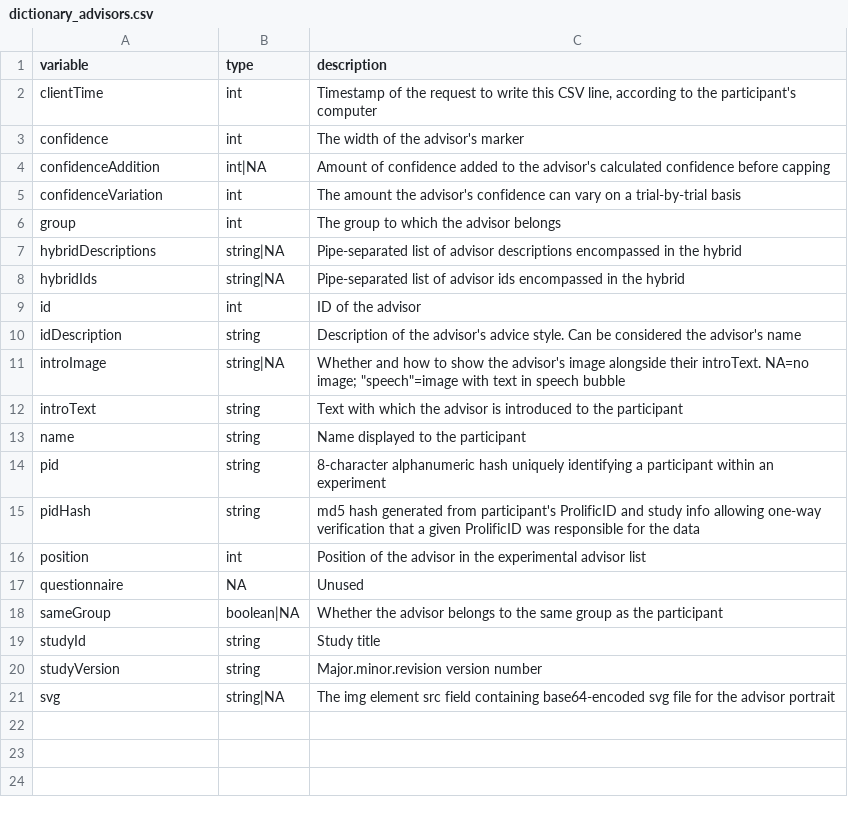
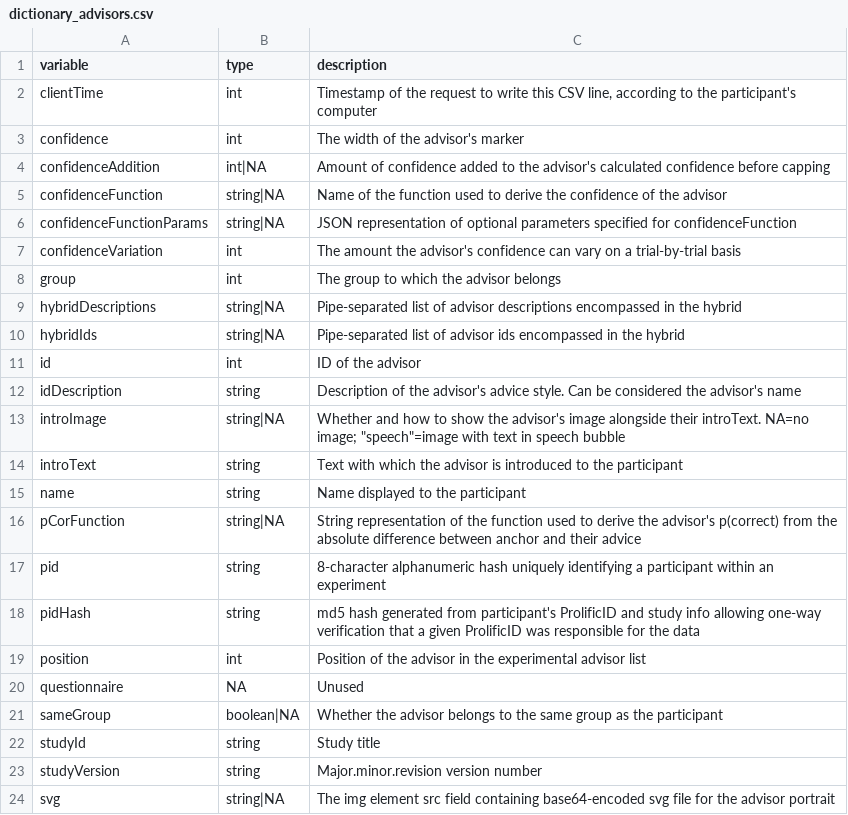
Before and after one commit to oxacclab/ExploringSocialMetacognition, a CSV file: data/public/dictionary_advisors.csv, drawn as a sheet.

```diff
--- a/data/public/dictionary_advisors.csv
+++ b/data/public/dictionary_advisors.csv
@@ -4,2 +4,4 @@ confidence,int,The width of the advisor's marker
 confidenceAddition,int|NA,Amount of confidence added to the advisor's calculated confidence before capping
+confidenceFunction,string|NA,Name of the function used to derive the confidence of the advisor
+confidenceFunctionParams,string|NA,JSON representation of optional parameters specified for confidenceFunction
 confidenceVariation,int,The amount the advisor's confidence can vary on a trial-by-trial basis
@@ -13,2 +15,3 @@ introText,string,Text with which the advisor is introduced to the participant
 name,string,Name displayed to the participant
+pCorFunction,string|NA,String representation of the function used to derive the advisor's p(correct) from the absolute difference between anchor and their advice
 pid,string,8-character alphanumeric hash uniquely identifying a participant within an experiment
```
Also changed, not shown: data/public/dictionary_AdvisedTrial.csv, data/public/dictionary_practiceAdvisedTrial.csv, 2 other files.
